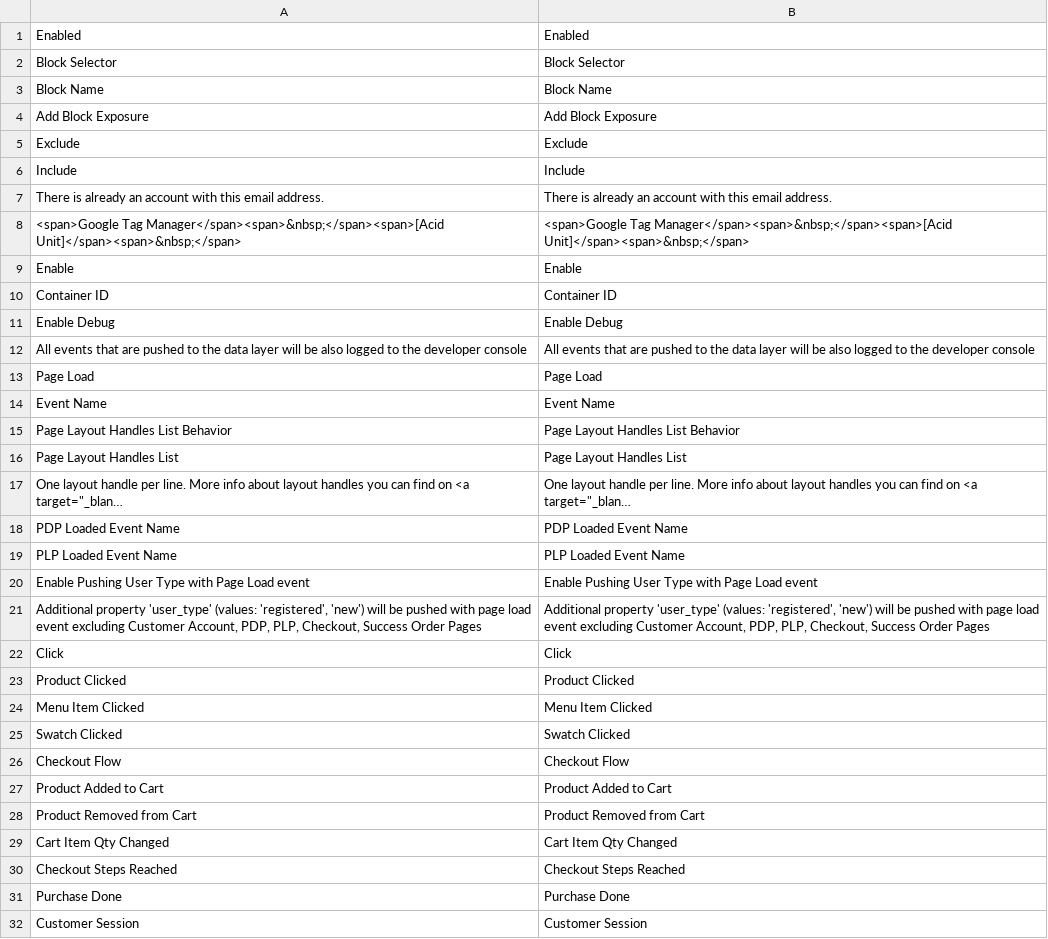
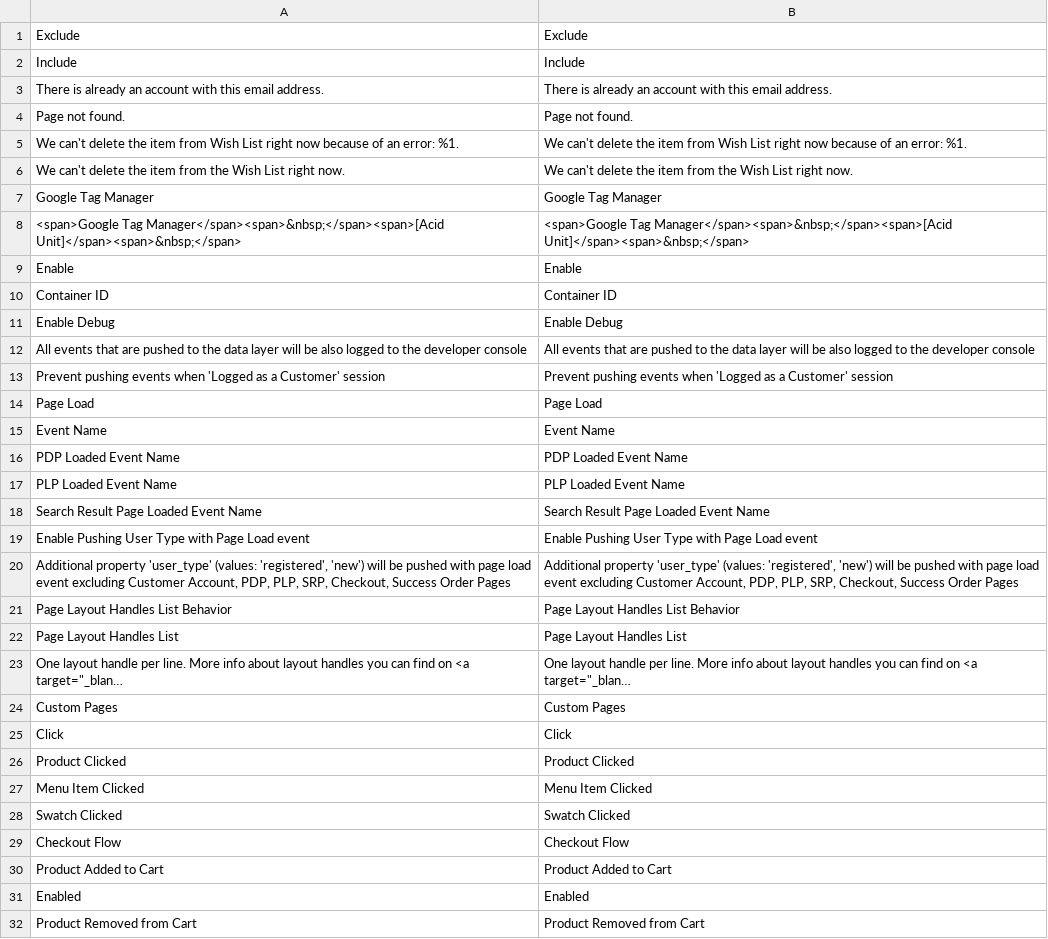
Before and after one commit to acid-unit/module-google-tag-manager, a CSV file: i18n/en_US.csv, drawn as a sheet; only a part is shown; the shorter side is filled out with more unchanged rows; long unchanged cells end in …; removed rows and columns are numbered as before the commit, all else as after; the diff covers the shown part only; the diff names each change by its address in the sheet, - before the commit and + after, or states it on an @@ line.

```diff
--- a/i18n/en_US.csv
+++ b/i18n/en_US.csv
-row 2: Block Selector | Block Selector
-row 3: Block Name | Block Name
-row 4: Add Block Exposure | Add Block Exposure
+row 4: Page not found. | Page not found.
+row 5: We can't delete the item from Wish List right now because of an error: %1. | We can't delete the item from Wish List right now because of an error: %1.
+row 6: We can't delete the item from the Wish List right now. | We can't delete the item from the Wish List right now.
+row 7: Google Tag Manager | Google Tag Manager
+row 13: Prevent pushing events when 'Logged as a Customer' session | Prevent pushing events when 'Logged as a Customer' session
@@ row 18 moved to row 16: PDP Loaded Event Name @@
@@ row 19 moved to row 17: PLP Loaded Event Name @@
+row 18: Search Result Page Loaded Event Name | Search Result Page Loaded Event Name
@@ row 20 moved to row 19: Enable Pushing User Type with Page Load … @@
+row 20: Additional property 'user_type' (values: 'registered', 'new') will be pushed with page load event excluding Customer Account, PDP, PLP, SRP, Checkout, Success Order Pages | Additional property 'user_type' (values: 'registered', 'new') will be pushed with page load event excluding Customer Account, PDP, PLP, SRP, Checkout, Success Order Pages
-row 21: Additional property 'user_type' (values: 'registered', 'new') will be pushed with page load event excluding Customer Account, PDP, PLP, Checkout, Success Order Pages | Additional property 'user_type' (values: 'registered', 'new') will be pushed with page load event excluding Customer Account, PDP, PLP, Checkout, Success Order Pages
+row 24: Custom Pages | Custom Pages
@@ row 1 moved to row 31: Enabled @@
```
Also changed, not shown: 4 added rows elsewhere in this file, 16 other files.
